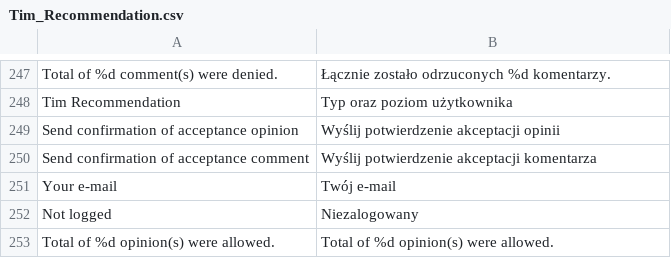
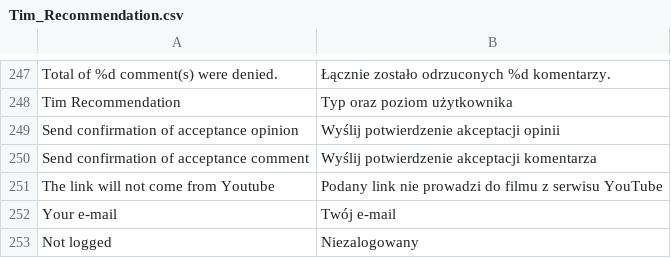
Before and after one commit to Vladishev/recommendation, a CSV file: app/locale/pl_PL/Tim_Recommendation.csv, drawn as a sheet; only a part is shown, gaps mark what is left out; the shorter side is filled out with more unchanged rows; the diff names each change by its address in the sheet, - before the commit and + after, or states it on an @@ line.

Commit message:
implemented recom_044_01

```diff
--- a/app/locale/pl_PL/Tim_Recommendation.csv
+++ b/app/locale/pl_PL/Tim_Recommendation.csv
+row 251: The link will not come from Youtube | Podany link nie prowadzi do filmu z serwisu YouTube
```
Also changed, not shown: 2 other files.
